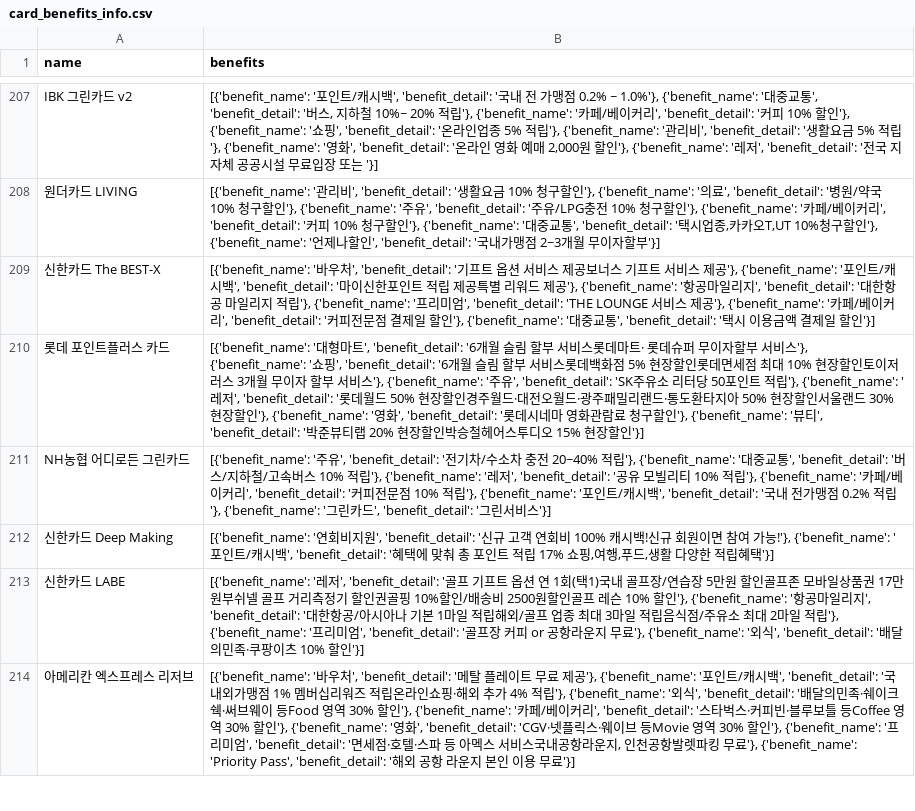
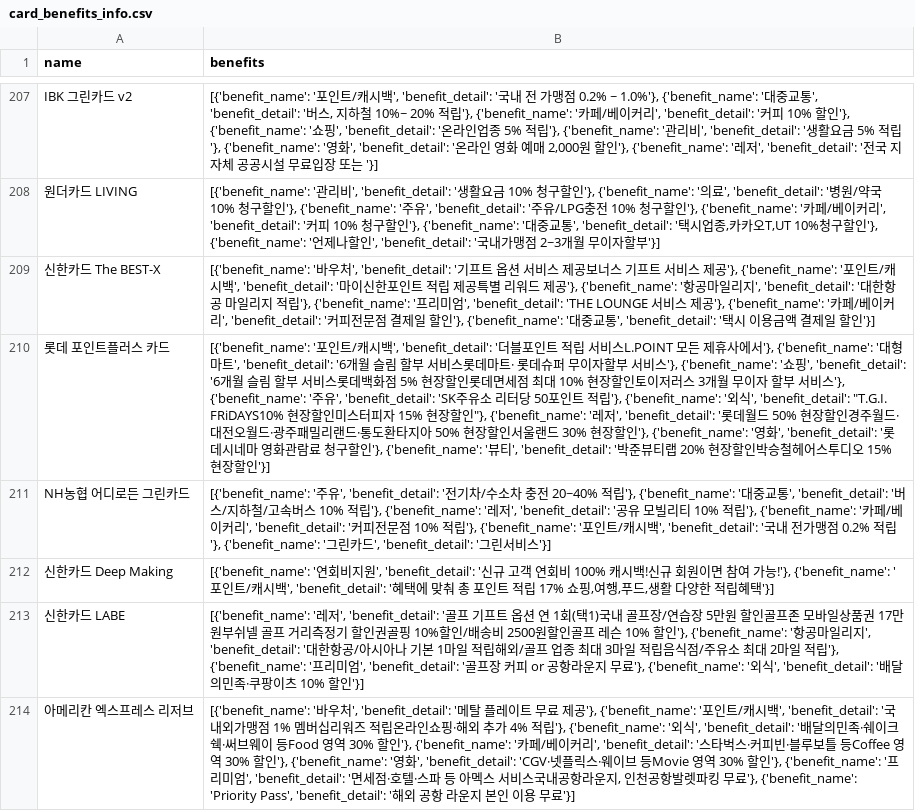
Before and after one commit to booungyi/Teamproject_cardPick, a CSV file: card_benefits_info.csv, drawn as a sheet; only a part is shown, gaps mark what is left out; the diff covers the shown part only; the diff names each change by its address in the sheet, - before the commit and + after, or states it on an @@ line.

Commit message:
card_benefits_info.csv 최신화(BOM 문제 해결)

```diff
--- a/card_benefits_info.csv
+++ b/card_benefits_info.csv
-B210 (benefits): [{'benefit_name': '대형마트', 'benefit_detail': '6개월 슬림 할부 서비스롯데마트· 롯데슈퍼 무이자할부 서비스'}, {'benefit_name': '쇼핑', 'benefit_detail': '6개월 슬림 할부 서비스롯데백화점 5% 현장할인롯데면세점 최대 10% 현장할인토이저러스 3개월 무이자 할부 서비스'}, {'benefit_name': '주유', 'benefit_detail': 'SK주유소 리터당 50포인트 적립'}, {'benefit_name': '레저…
+B210 (benefits): [{'benefit_name': '포인트/캐시백', 'benefit_detail': '더블포인트 적립 서비스L.POINT 모든 제휴사에서'}, {'benefit_name': '대형마트', 'benefit_detail': '6개월 슬림 할부 서비스롯데마트· 롯데슈퍼 무이자할부 서비스'}, {'benefit_name': '쇼핑', 'benefit_detail': '6개월 슬림 할부 서비스롯데백화점 5% 현장할인롯데면세점 최대 10% 현장할인토이저러스 3개월 무이자 할부 서비스'}, {'benefit_name': '주유', 'benefit_detail': 'SK주유소 리터당 50포인트 적립'}, {'benefit_name': '외식', 'benefit_detail': "T.G.I. FRiDAYS10% 현장할인미스터피자 15% 현장할인"}, {'benefit_name': '레저…
```
Also changed, not shown: 8 edited cells elsewhere in this file.
